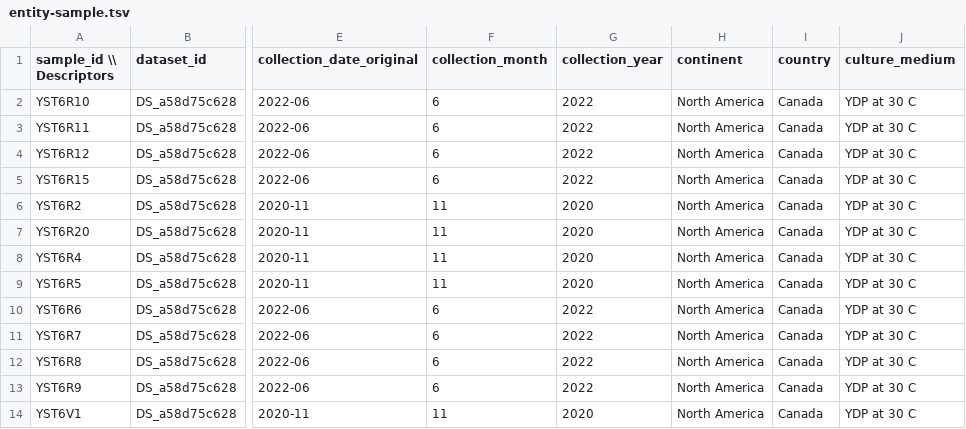
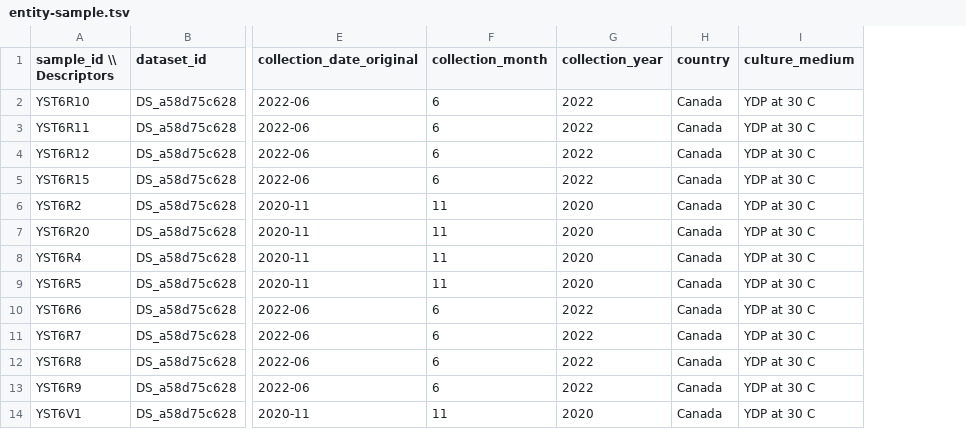
Before and after one commit to VEuPathDB/ApiCommonMetadataRepository, a TSV file: dataCleaning/stf/studies/FungiDB/cglaCBS138/entity-sample.tsv, drawn as a sheet; only a part is shown, gaps mark what is left out; the diff names each change by its address in the sheet, - before the commit and + after, or states it on an @@ line.

```diff
--- a/dataCleaning/stf/studies/FungiDB/cglaCBS138/entity-sample.tsv
+++ b/dataCleaning/stf/studies/FungiDB/cglaCBS138/entity-sample.tsv
-column H (continent), rows 2-14: all North America
```
Also changed, not shown: dataCleaning/stf/studies/CryptoDB/cparIowaII/entity-sample.tsv, dataCleaning/stf/studies/FungiDB/calbSC5314/entity-sample.tsv, 36 other files.
